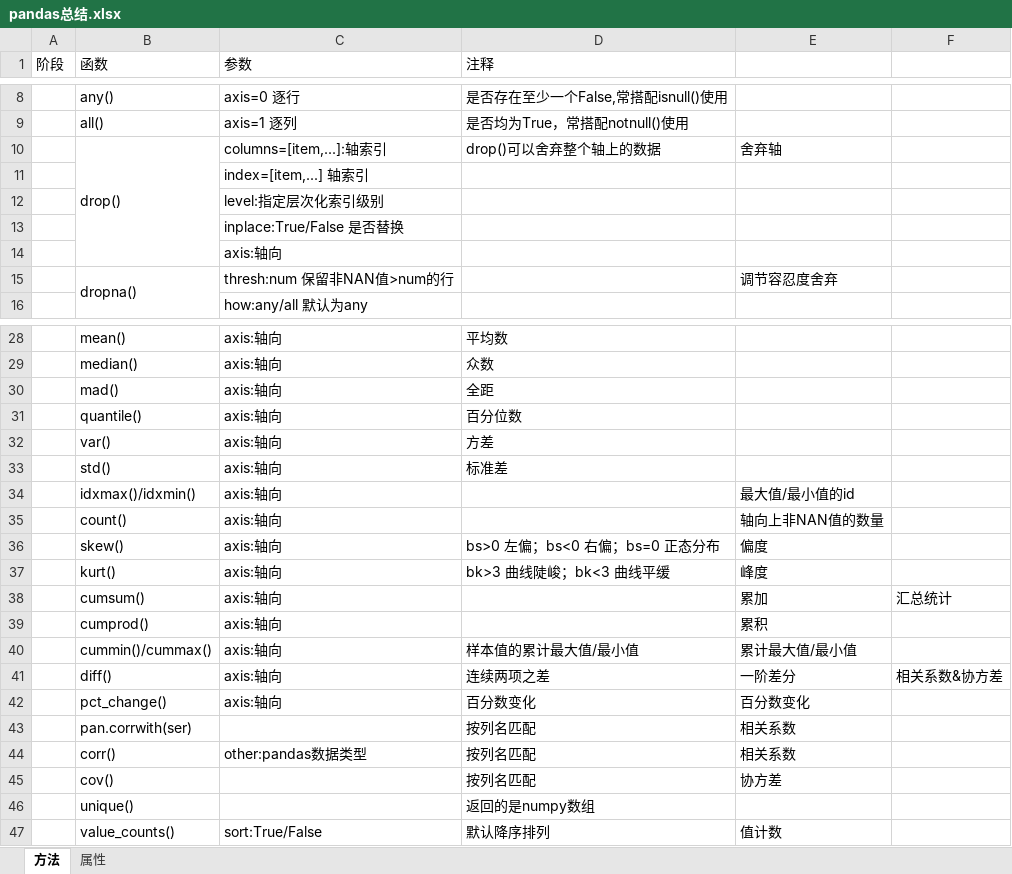
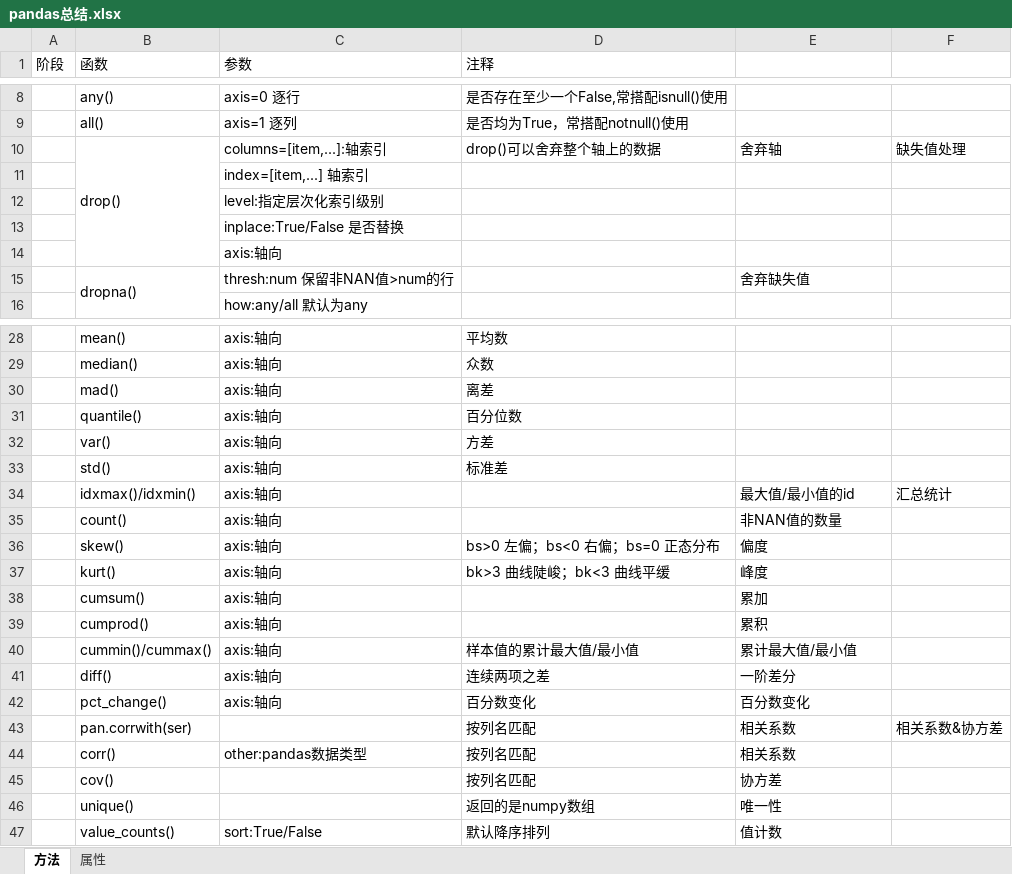
Before and after one commit to JacobWongUED/DataScience-100-Days, an Excel workbook: pandas总结.xlsx, sheet 方法, drawn as a sheet; only a part is shown, gaps mark what is left out; values as stored, in another font and other column widths than the file's, no cell formats; charts and pictures not drawn; the diff covers the shown part only; the diff names each change by its address in the sheet, - before the commit and + after, or states it on an @@ line.

```diff
--- a/pandas总结.xlsx (sheet 方法)
+++ b/pandas总结.xlsx (sheet 方法)
-F10: (empty)
+F10: 缺失值处理
-E15: 调节容忍度舍弃
+E15: 舍弃缺失值
-D30 (注释): 全距
+D30 (注释): 离差
-F34: (empty)
+F34: 汇总统计
-E35: 轴向上非NAN值的数量
+E35: 非NAN值的数量
-F38: 汇总统计
+F38: (empty)
-F41: 相关系数&协方差
+F41: (empty)
-F43: (empty)
+F43: 相关系数&协方差
-E46: (empty)
+E46: 唯一性
```
Also changed, not shown: 20 added rows and 3 edited cells elsewhere in this sheet, cell formats, charts or pictures, 2 other files.
